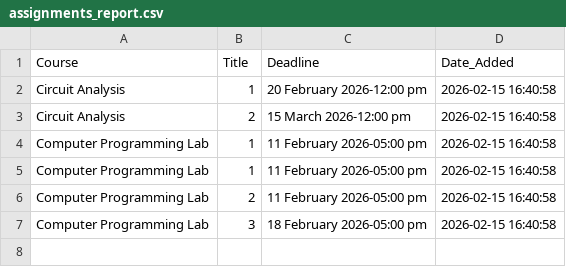
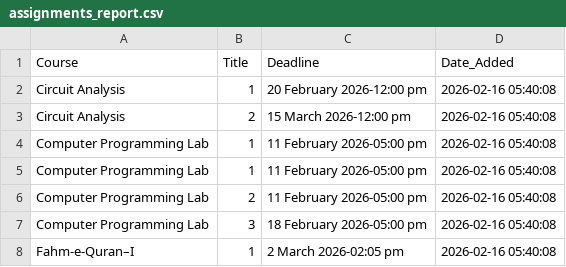
Before and after one commit to Affan-devs/BUKC-lms-notification, a CSV file: assignments_report.csv, drawn as a sheet.

```diff
--- a/assignments_report.csv
+++ b/assignments_report.csv
@@ -1,7 +1,8 @@
 Course,Title,Deadline,Date_Added
-Circuit Analysis,1,20 February 2026-12:00 pm,2026-02-15 16:40:58
-Circuit Analysis,2,15 March 2026-12:00 pm,2026-02-15 16:40:58
-Computer Programming Lab,1,11 February 2026-05:00 pm,2026-02-15 16:40:58
-Computer Programming Lab,1,11 February 2026-05:00 pm,2026-02-15 16:40:58
-Computer Programming Lab,2,11 February 2026-05:00 pm,2026-02-15 16:40:58
-Computer Programming Lab,3,18 February 2026-05:00 pm,2026-02-15 16:40:58
+Circuit Analysis,1,20 February 2026-12:00 pm,2026-02-16 05:40:08
+Circuit Analysis,2,15 March 2026-12:00 pm,2026-02-16 05:40:08
+Computer Programming Lab,1,11 February 2026-05:00 pm,2026-02-16 05:40:08
+Computer Programming Lab,1,11 February 2026-05:00 pm,2026-02-16 05:40:08
+Computer Programming Lab,2,11 February 2026-05:00 pm,2026-02-16 05:40:08
+Computer Programming Lab,3,18 February 2026-05:00 pm,2026-02-16 05:40:08
+Fahm-e-Quran–I,1,2 March 2026-02:05 pm,2026-02-16 05:40:08
```
